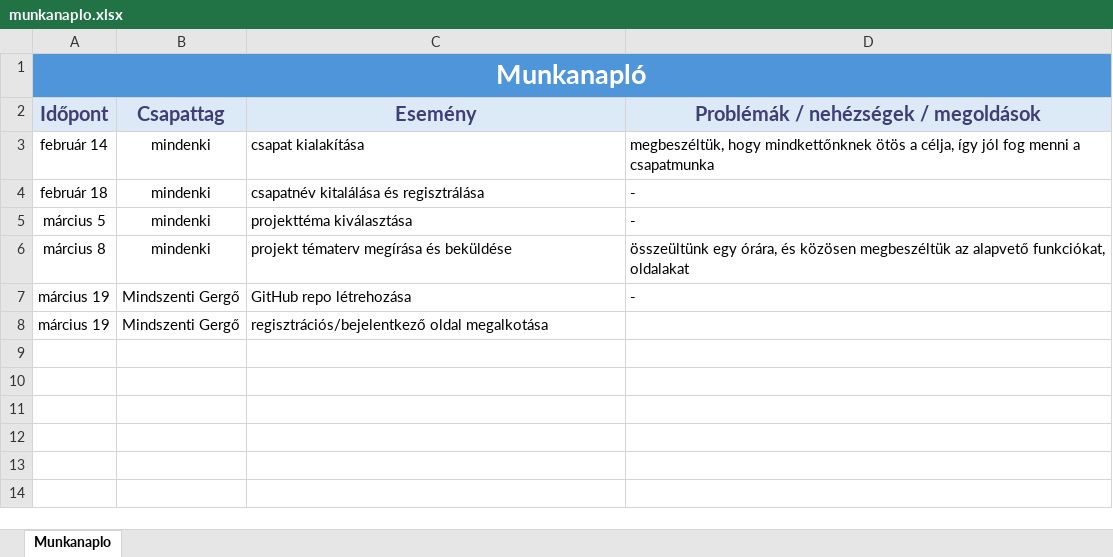
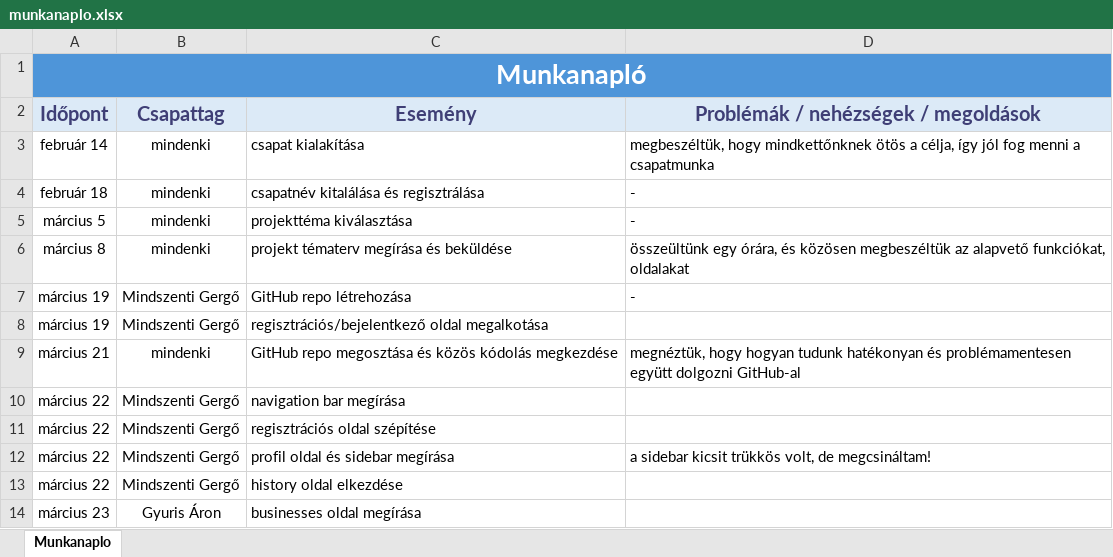
Before and after one commit to gergo-m/hirdeto-kereskedelmi-oldal, an Excel workbook: munkanaplo.xlsx, sheet Munkanaplo, drawn as a sheet; values as stored, in another font and other column widths than the file's, no borders; conditional formats not drawn; the diff names each change by its address in the sheet, - before the commit and + after, or states it on an @@ line.

```diff
--- a/munkanaplo.xlsx (sheet Munkanaplo)
+++ b/munkanaplo.xlsx (sheet Munkanaplo)
+row 9: március 21 | mindenki | GitHub repo megosztása és közös kódolás megkezdése | megnéztük, hogy hogyan tudunk hatékonyan és problémamentesen együtt dolgozni GitHub-al
+row 10: március 22 | Mindszenti Gergő | navigation bar megírása
+row 11: március 22 | Mindszenti Gergő | regisztrációs oldal szépítése
+row 12: március 22 | Mindszenti Gergő | profil oldal és sidebar megírása | a sidebar kicsit trükkös volt, de megcsináltam!
+row 13: március 22 | Mindszenti Gergő | history oldal elkezdése
+row 14: március 23 | Gyuris Áron | businesses oldal megírása
```
Also changed, not shown: 8 other files.
